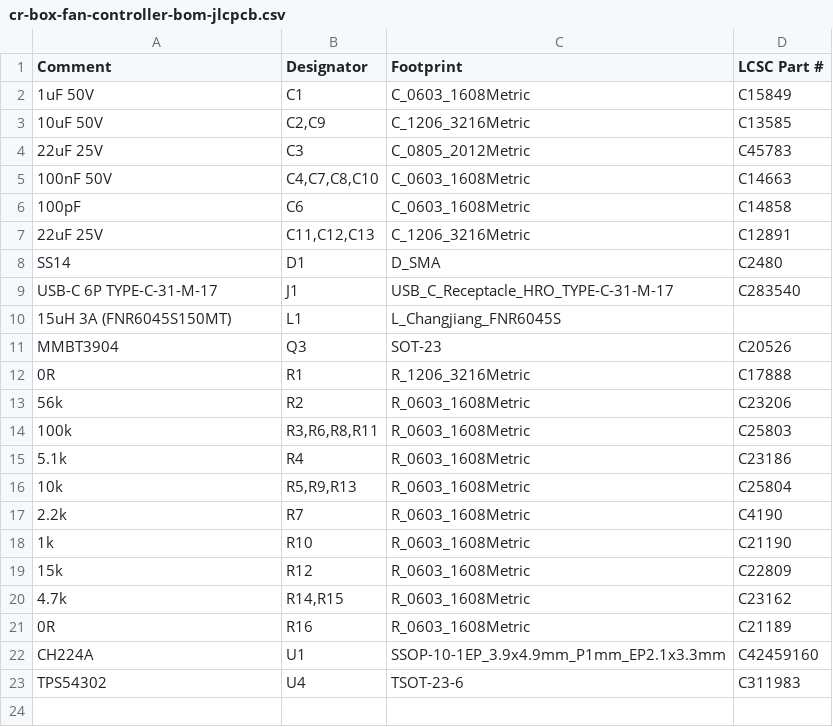
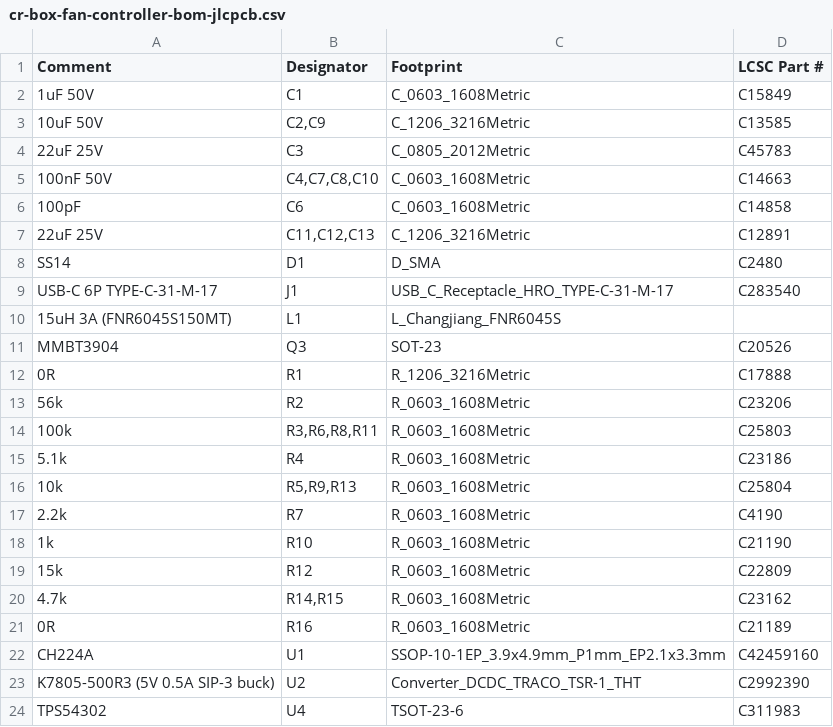
Before and after one commit to Aryeh95/default, a CSV file: cr-box-fan-controller/fab/cr-box-fan-controller-bom-jlcpcb.csv, drawn as a sheet.

Commit message:
Have JLCPCB fit the 5 V regulator module (K7805-500R3)

```diff
--- a/cr-box-fan-controller/fab/cr-box-fan-controller-bom-jlcpcb.csv
+++ b/cr-box-fan-controller/fab/cr-box-fan-controller-bom-jlcpcb.csv
@@ -22,2 +22,3 @@ MMBT3904,Q3,SOT-23,C20526
 CH224A,U1,SSOP-10-1EP_3.9x4.9mm_P1mm_EP2.1x3.3mm,C42459160
+K7805-500R3 (5V 0.5A SIP-3 buck),U2,Converter_DCDC_TRACO_TSR-1_THT,C2992390
 TPS54302,U4,TSOT-23-6,C311983
```
Also changed, not shown: cr-box-fan-controller/fab/cr-box-fan-controller-bom-hand-solder.csv, cr-box-fan-controller/fab/cr-box-fan-controller-cpl-jlcpcb.csv, 18 other files.
